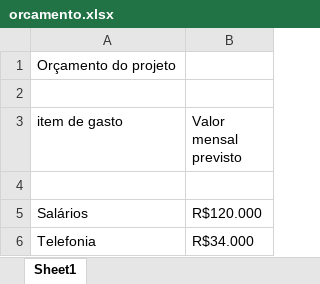
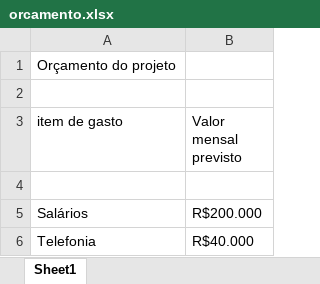
Before and after one commit to oRonold/2TDSS-exemplo-git, an Excel workbook: PastaDocumentos/orcamento.xlsx, sheet Sheet1, drawn as a sheet; values as stored, in another font and other column widths than the file's, no borders; the diff names each change by its address in the sheet, - before the commit and + after, or states it on an @@ line.

Commit message:
Corrigindo orçamento

```diff
--- a/PastaDocumentos/orcamento.xlsx (sheet Sheet1)
+++ b/PastaDocumentos/orcamento.xlsx (sheet Sheet1)
-B5 (Valor mensal previsto): R$120.000
+B5 (Valor mensal previsto): R$200.000
-B6 (Valor mensal previsto): R$34.000
+B6 (Valor mensal previsto): R$40.000
```
